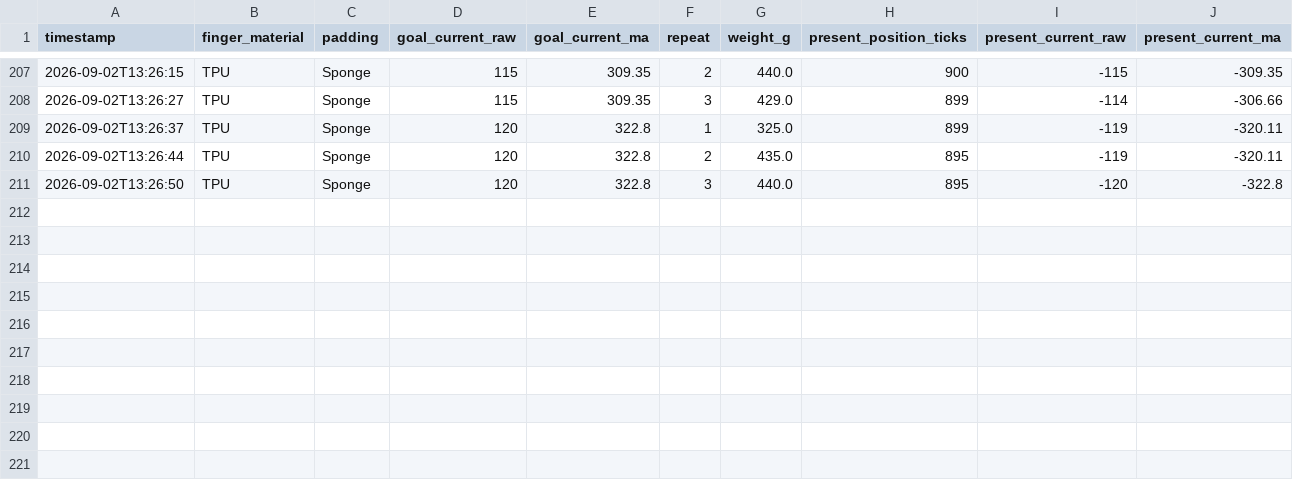
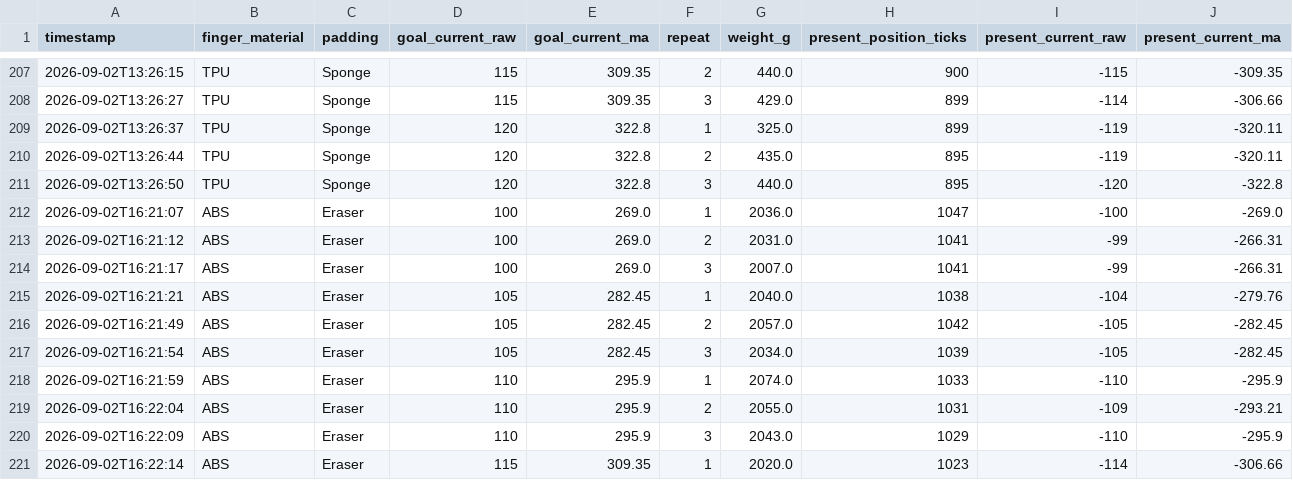
Before and after one commit to MrRox1337/GripSense, a CSV file: benchmark_results.csv, drawn as a sheet; only a part is shown, gaps mark what is left out.

```diff
--- a/benchmark_results.csv
+++ b/benchmark_results.csv
@@ -211 +211,11 @@ timestamp,finger_material,padding,goal_current_raw,goal_current_ma,repeat,weight
 2026-09-02T13:26:50,TPU,Sponge,120,322.8,3,440.0,895,-120,-322.8
+2026-09-02T16:21:07,ABS,Eraser,100,269.0,1,2036.0,1047,-100,-269.0
+2026-09-02T16:21:12,ABS,Eraser,100,269.0,2,2031.0,1041,-99,-266.31
+2026-09-02T16:21:17,ABS,Eraser,100,269.0,3,2007.0,1041,-99,-266.31
+2026-09-02T16:21:21,ABS,Eraser,105,282.45,1,2040.0,1038,-104,-279.76
+2026-09-02T16:21:49,ABS,Eraser,105,282.45,2,2057.0,1042,-105,-282.45
+2026-09-02T16:21:54,ABS,Eraser,105,282.45,3,2034.0,1039,-105,-282.45
+2026-09-02T16:21:59,ABS,Eraser,110,295.9,1,2074.0,1033,-110,-295.9
+2026-09-02T16:22:04,ABS,Eraser,110,295.9,2,2055.0,1031,-109,-293.21
+2026-09-02T16:22:09,ABS,Eraser,110,295.9,3,2043.0,1029,-110,-295.9
+2026-09-02T16:22:14,ABS,Eraser,115,309.35,1,2020.0,1023,-114,-306.66
```
Also changed, not shown: benchmark_report/slip_summary_statistics.csv, benchmark_report/summary_statistics.csv, 12 other files.
